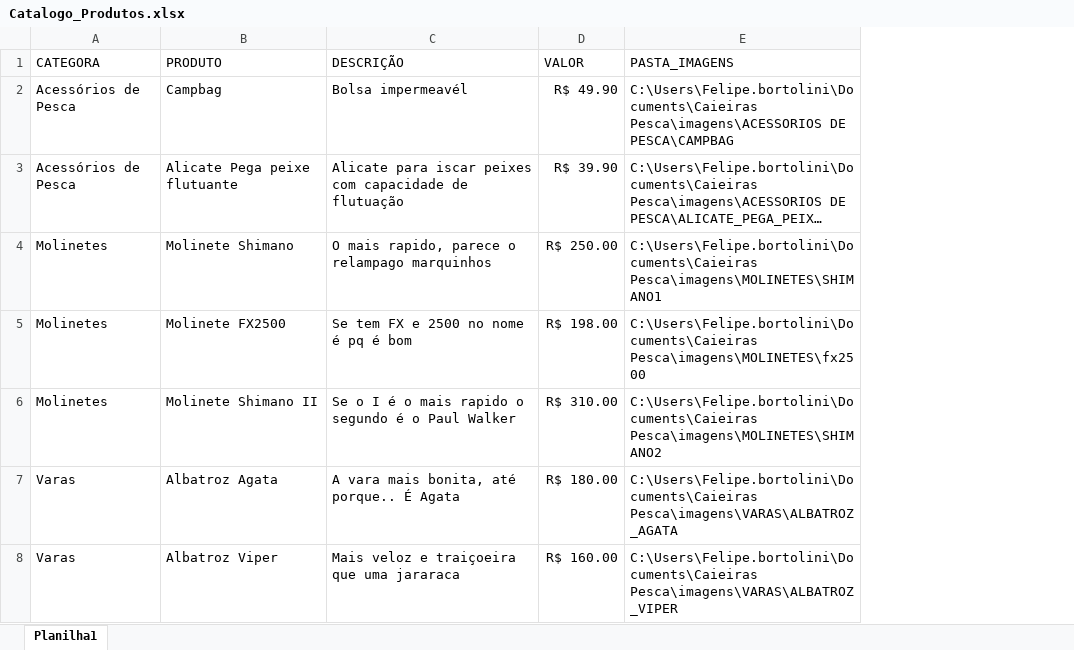
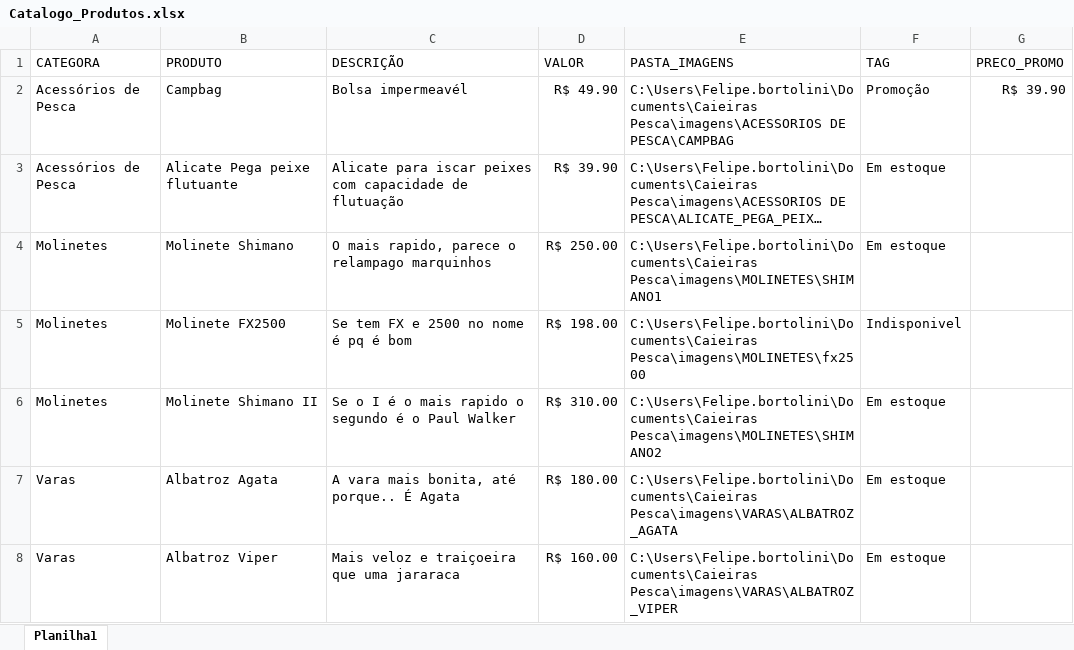
Before and after one commit to felipehbortolini/Caieiras-Pesca, an Excel workbook: Catalogo_Produtos.xlsx, sheet Planilha1, drawn as a sheet; long unchanged cells end in …; values as stored, in another font and other column widths than the file's, no borders; table styles not drawn; the diff names each change by its address in the sheet, - before the commit and + after, or states it on an @@ line.

```diff
--- a/Catalogo_Produtos.xlsx (sheet Planilha1)
+++ b/Catalogo_Produtos.xlsx (sheet Planilha1)
+column F (TAG), rows 2-8: Promoção | Em estoque | Em estoque | Indisponivel | Em estoque | Em estoque | Em estoque
+column G (PRECO_PROMO), row 2: R$ 39.90
```
Also changed, not shown: 26 other files.
